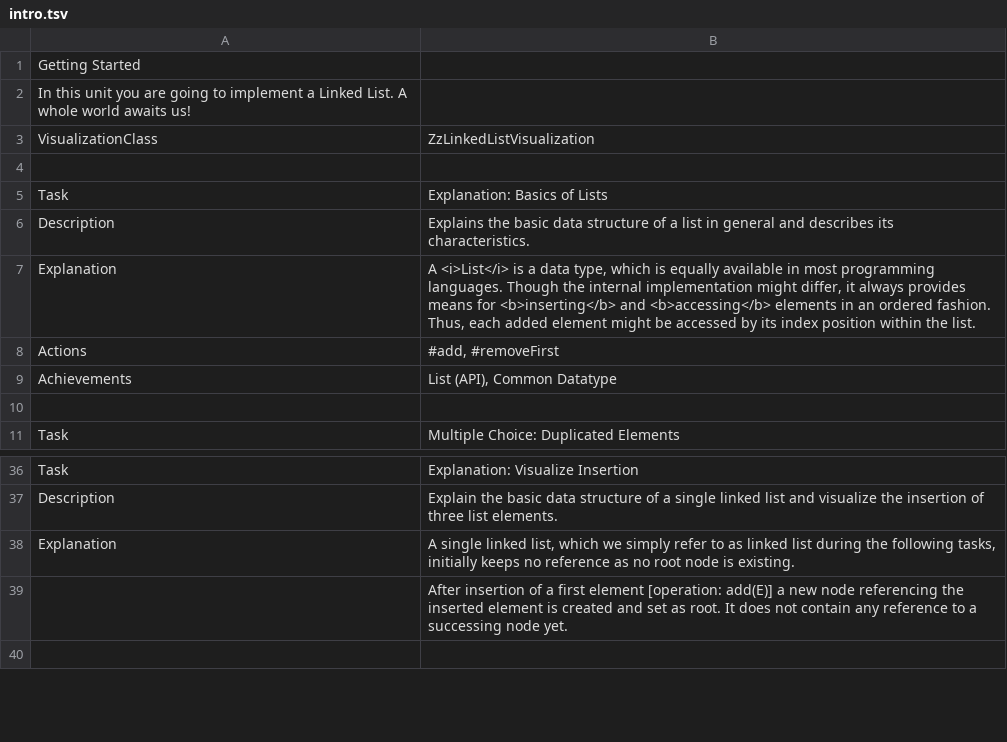
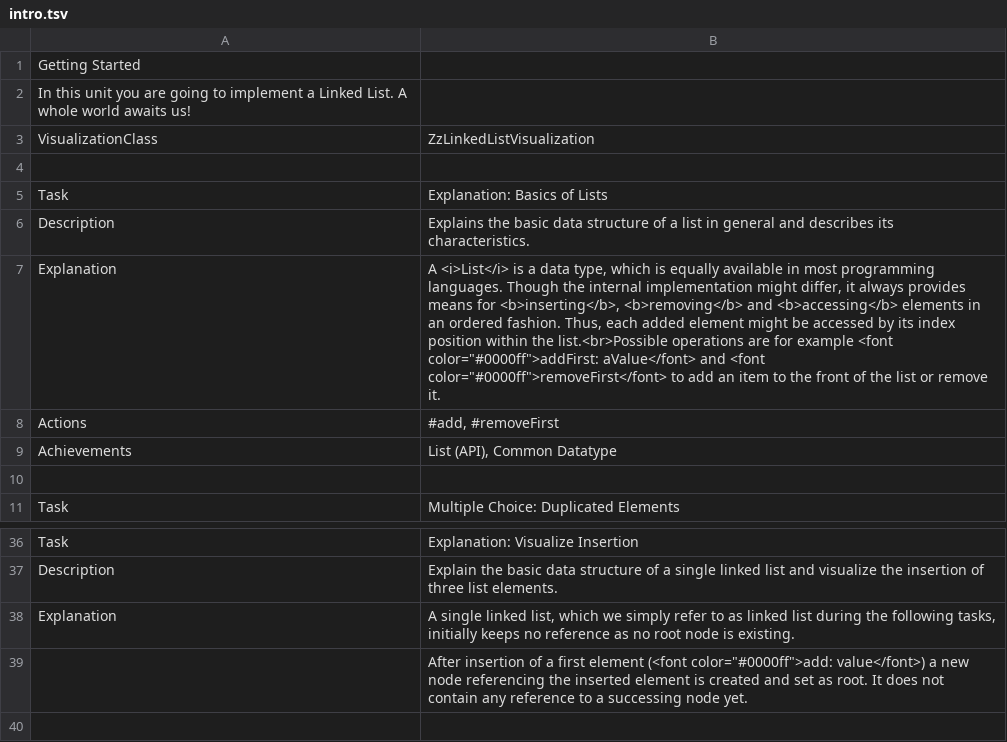
Before and after one commit to leoschweizer/LizViz, a TSV file: dependencies/units/intro.tsv, drawn as a sheet; only a part is shown, gaps mark what is left out.

Commit message:
Update intro.tsv

```diff
--- a/dependencies/units/intro.tsv
+++ b/dependencies/units/intro.tsv
@@ -6,3 +6,3 @@ Task	Explanation: Basics of Lists
 Description	Explains the basic data structure of a list in general and describes its characteristics.
-Explanation	A <i>List</i> is a data type, which is equally available in most programming languages. Though the internal implementation might differ, it always provides means for <b>inserting</b> and <b>accessing</b> elements in an ordered fashion. Thus, each added element might be accessed by its index position within the list.
+Explanation	A <i>List</i> is a data type, which is equally available in most programming languages. Though the internal implementation might differ, it always provides means for <b>inserting</b>, <b>removing</b> and <b>accessing</b> elements in an ordered fashion. Thus, each added element might be accessed by its index position within the list.<br>Possible operations are for example <font color="#0000ff">addFirst: aValue</font> and <font color="#0000ff">removeFirst</font> to add an item to the front of the list or remove it.
 Actions	#add, #removeFirst
@@ -38,3 +38,3 @@ Description	Explain the basic data structure of a single linked list and visuali
 Explanation	A single linked list, which we simply refer to as linked list during the following tasks, initially keeps no reference as no root node is existing.
-	After insertion of a first element [operation: add(E)] a new node referencing the inserted element is created and set as root. It does not contain any reference to a successing node yet.
+	After insertion of a first element (<font color="#0000ff">add: value</font>) a new node referencing the inserted element is created and set as root. It does not contain any reference to a successing node yet.
 	
```
